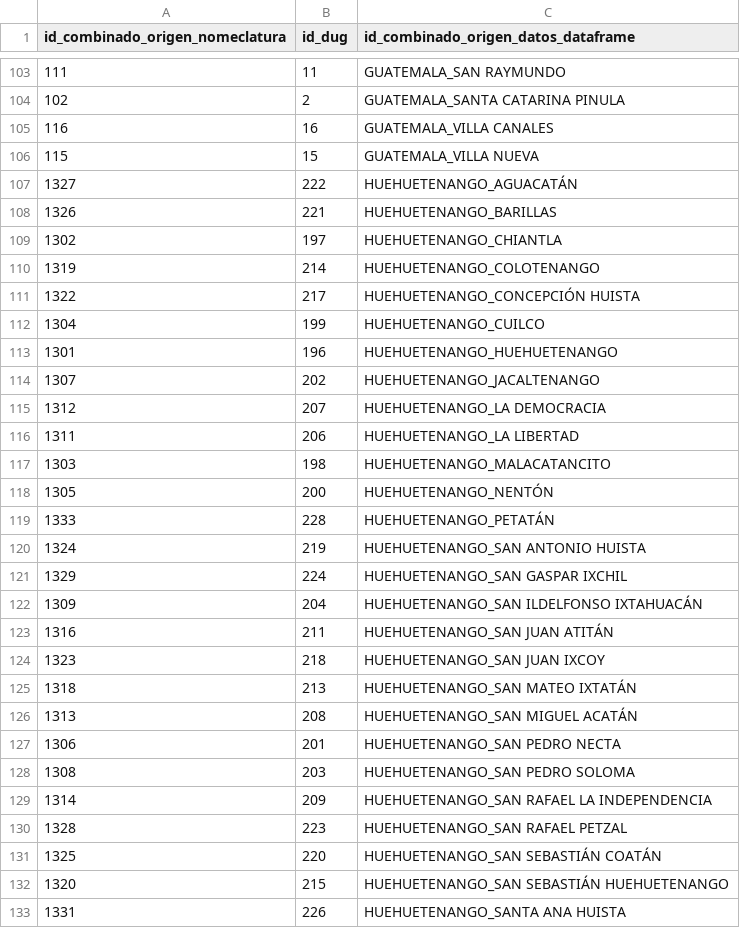
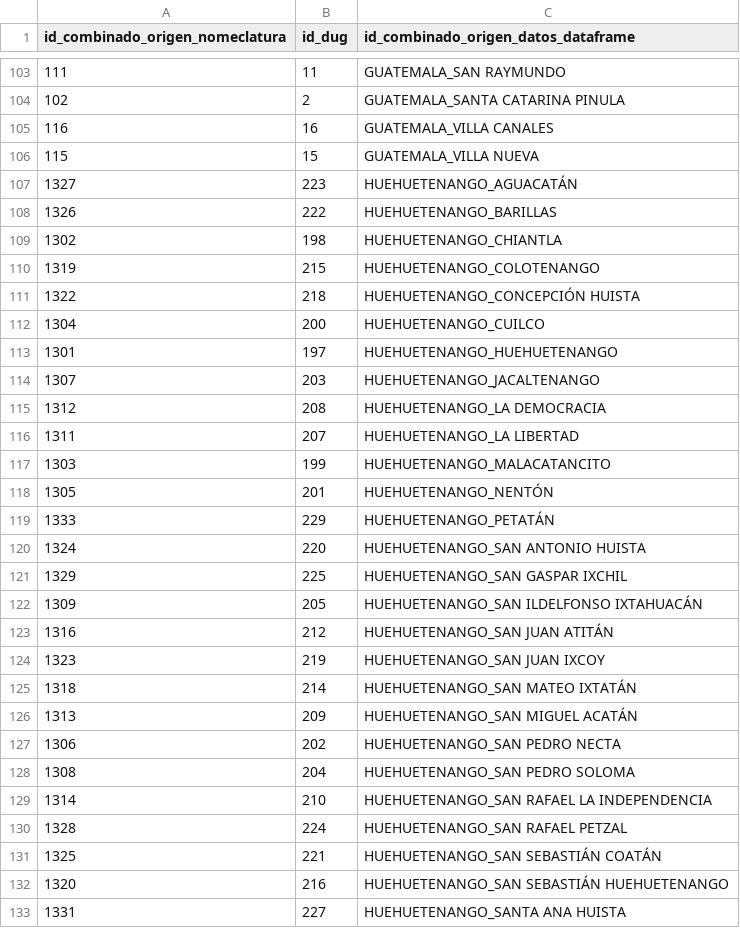
Before and after one commit to Selvin6/mspasgt, a CSV file: data/input/catalogos/codigos_para_dimension_ubicacion_geo.csv, drawn as a sheet; only a part is shown, gaps mark what is left out; the diff covers the shown part only.

Commit message:
correccion id mun

```diff
--- a/data/input/catalogos/codigos_para_dimension_ubicacion_geo.csv
+++ b/data/input/catalogos/codigos_para_dimension_ubicacion_geo.csv
@@ -106,28 +106,28 @@ id_combinado_origen_nomeclatura,id_dug,id_combinado_origen_datos_dataframe
 115,15,GUATEMALA_VILLA NUEVA
-1327,222,HUEHUETENANGO_AGUACATÁN
-1326,221,HUEHUETENANGO_BARILLAS
-1302,197,HUEHUETENANGO_CHIANTLA
-1319,214,HUEHUETENANGO_COLOTENANGO
-1322,217,HUEHUETENANGO_CONCEPCIÓN HUISTA
-1304,199,HUEHUETENANGO_CUILCO
-1301,196,HUEHUETENANGO_HUEHUETENANGO
-1307,202,HUEHUETENANGO_JACALTENANGO
-1312,207,HUEHUETENANGO_LA DEMOCRACIA
-1311,206,HUEHUETENANGO_LA LIBERTAD
-1303,198,HUEHUETENANGO_MALACATANCITO
-1305,200,HUEHUETENANGO_NENTÓN
-1333,228,HUEHUETENANGO_PETATÁN
-1324,219,HUEHUETENANGO_SAN ANTONIO HUISTA
-1329,224,HUEHUETENANGO_SAN GASPAR IXCHIL
-1309,204,HUEHUETENANGO_SAN ILDELFONSO IXTAHUACÁN
-1316,211,HUEHUETENANGO_SAN JUAN ATITÁN
-1323,218,HUEHUETENANGO_SAN JUAN IXCOY
-1318,213,HUEHUETENANGO_SAN MATEO IXTATÁN
-1313,208,HUEHUETENANGO_SAN MIGUEL ACATÁN
-1306,201,HUEHUETENANGO_SAN PEDRO NECTA
-1308,203,HUEHUETENANGO_SAN PEDRO SOLOMA
-1314,209,HUEHUETENANGO_SAN RAFAEL LA INDEPENDENCIA
-1328,223,HUEHUETENANGO_SAN RAFAEL PETZAL
-1325,220,HUEHUETENANGO_SAN SEBASTIÁN COATÁN
-1320,215,HUEHUETENANGO_SAN SEBASTIÁN HUEHUETENANGO
-1331,226,HUEHUETENANGO_SANTA ANA HUISTA
+1327,223,HUEHUETENANGO_AGUACATÁN
+1326,222,HUEHUETENANGO_BARILLAS
+1302,198,HUEHUETENANGO_CHIANTLA
+1319,215,HUEHUETENANGO_COLOTENANGO
+1322,218,HUEHUETENANGO_CONCEPCIÓN HUISTA
+1304,200,HUEHUETENANGO_CUILCO
+1301,197,HUEHUETENANGO_HUEHUETENANGO
+1307,203,HUEHUETENANGO_JACALTENANGO
+1312,208,HUEHUETENANGO_LA DEMOCRACIA
+1311,207,HUEHUETENANGO_LA LIBERTAD
+1303,199,HUEHUETENANGO_MALACATANCITO
+1305,201,HUEHUETENANGO_NENTÓN
+1333,229,HUEHUETENANGO_PETATÁN
+1324,220,HUEHUETENANGO_SAN ANTONIO HUISTA
+1329,225,HUEHUETENANGO_SAN GASPAR IXCHIL
+1309,205,HUEHUETENANGO_SAN ILDELFONSO IXTAHUACÁN
+1316,212,HUEHUETENANGO_SAN JUAN ATITÁN
+1323,219,HUEHUETENANGO_SAN JUAN IXCOY
+1318,214,HUEHUETENANGO_SAN MATEO IXTATÁN
+1313,209,HUEHUETENANGO_SAN MIGUEL ACATÁN
+1306,202,HUEHUETENANGO_SAN PEDRO NECTA
+1308,204,HUEHUETENANGO_SAN PEDRO SOLOMA
+1314,210,HUEHUETENANGO_SAN RAFAEL LA INDEPENDENCIA
+1328,224,HUEHUETENANGO_SAN RAFAEL PETZAL
+1325,221,HUEHUETENANGO_SAN SEBASTIÁN COATÁN
+1320,216,HUEHUETENANGO_SAN SEBASTIÁN HUEHUETENANGO
+1331,227,HUEHUETENANGO_SANTA ANA HUISTA
```
Also changed, not shown: 156 edited cells elsewhere in this file.
